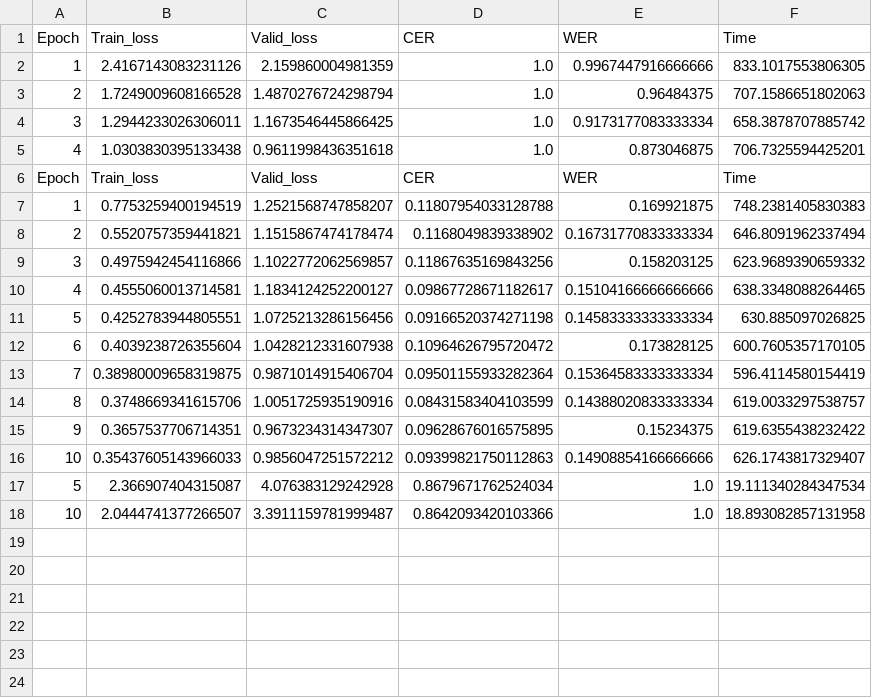
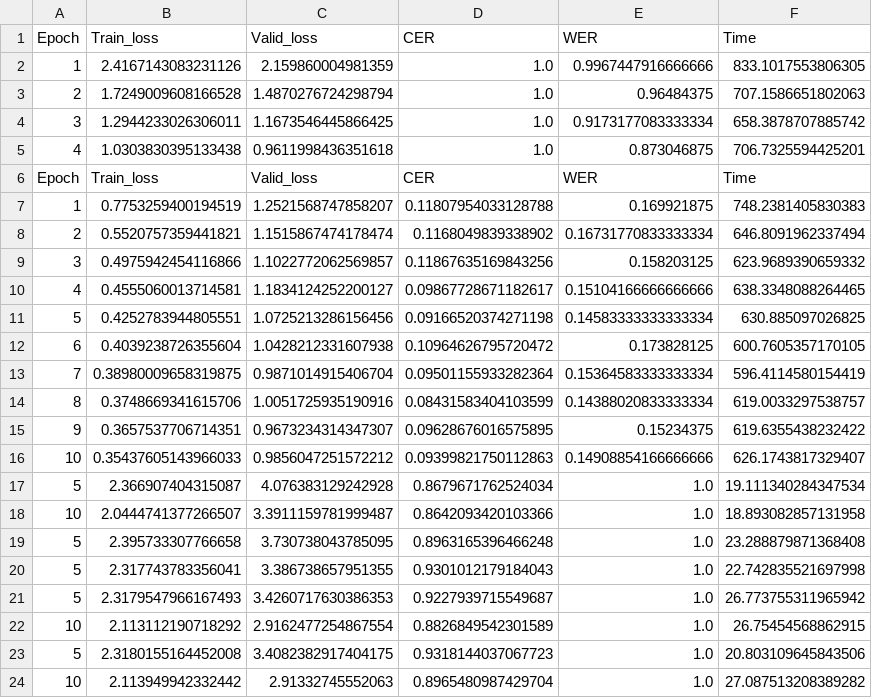
Before and after one commit to AnhQuan2004/ocr_trans, a TSV file: train_log.tsv, drawn as a sheet.

```diff
--- a/train_log.tsv
+++ b/train_log.tsv
@@ -18 +18,7 @@ Epoch	Train_loss	Valid_loss	CER	WER	Time
 10	2.0444741377266507	3.3911159781999487	0.8642093420103366	1.0	18.893082857131958
+5	2.395733307766658	3.730738043785095	0.8963165396466248	1.0	23.288879871368408
+5	2.317743783356041	3.386738657951355	0.9301012179184043	1.0	22.742835521697998
+5	2.3179547966167493	3.4260717630386353	0.9227939715549687	1.0	26.773755311965942
+10	2.113112190718292	2.9162477254867554	0.8826849542301589	1.0	26.75454568862915
+5	2.3180155164452008	3.4082382917404175	0.9318144037067723	1.0	20.803109645843506
+10	2.113949942332442	2.91332745552063	0.8965480987429704	1.0	27.087513208389282
```
Also changed, not shown: 6 other files.
